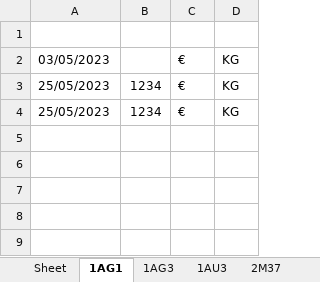
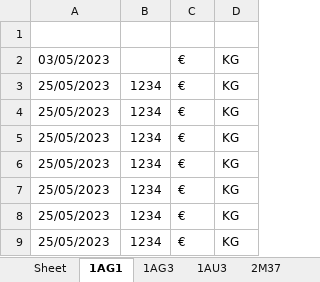
Before and after one commit to Adrizen89/metals-prices, an Excel workbook: metals_prices.xlsx, sheet 1AG1, drawn as a sheet; values as stored, in another font and other column widths than the file's, no borders; the diff names each change by its address in the sheet, - before the commit and + after, or states it on an @@ line.

```diff
--- a/metals_prices.xlsx (sheet 1AG1)
+++ b/metals_prices.xlsx (sheet 1AG1)
+row 5: 25/05/2023 | 1234 | € | KG
+row 6: 25/05/2023 | 1234 | € | KG
+row 7: 25/05/2023 | 1234 | € | KG
+row 8: 25/05/2023 | 1234 | € | KG
+row 9: 25/05/2023 | 1234 | € | KG
```
Also changed, not shown: sheet 1AU3, sheet 3AL1, sheet 3CU1, sheet 3NI1, sheet 3SN1, sheet 2CUB, 6 more sheets, 1 other file.
